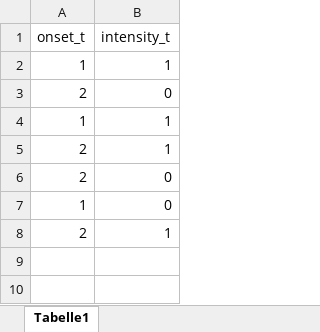
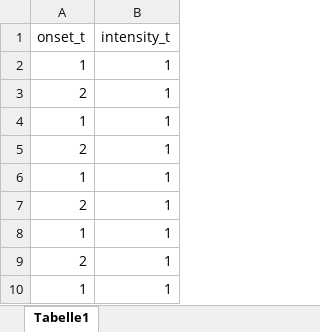
Before and after one commit to timdressler/psam, an Excel workbook: testing/conditions.xlsx, sheet Tabelle1, drawn as a sheet; values as stored, in another font and other column widths than the file's, no borders; removed rows and columns are numbered as before the commit, all else as after; the diff names each change by its address in the sheet, - before the commit and + after, or states it on an @@ line.

```diff
--- a/testing/conditions.xlsx (sheet Tabelle1)
+++ b/testing/conditions.xlsx (sheet Tabelle1)
-B3 (intensity_t): 0
+B3 (intensity_t): 1
-row 6: 2 | 0
-B6 (intensity_t): 0
+B6 (intensity_t): 1
+row 8: 1 | 1
+row 9: 2 | 1
+row 10: 1 | 1
```
Also changed, not shown: 7 other files.
